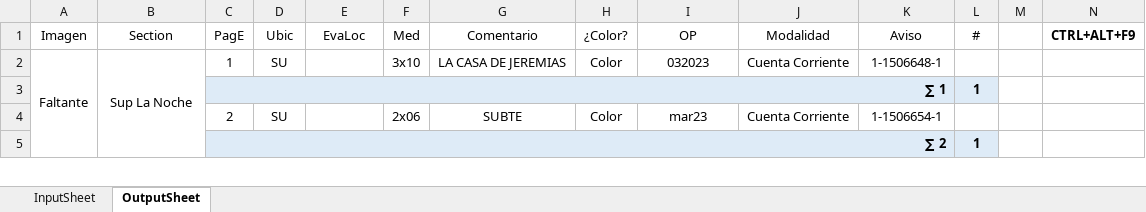
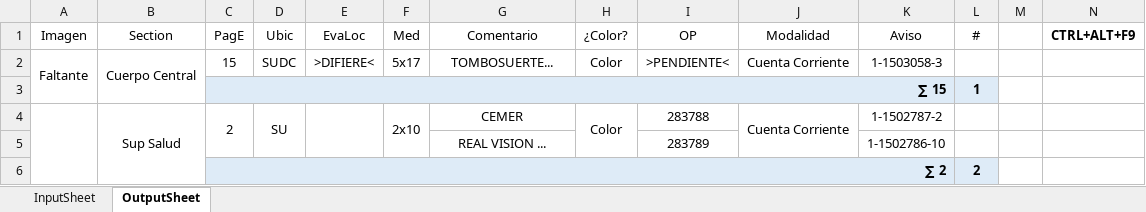
Before and after one commit to zherar7ordoya/AP5, an Excel workbook: Xtras/MSExcel/Analizador(v2023-01-25).xlsm, sheet OutputSheet, drawn as a sheet; only a part is shown; values as stored, in another font and other column widths than the file's, no borders; conditional formats not drawn; removed rows and columns are numbered as before the commit, all else as after; the diff covers the shown part only; the diff names each change by its address in the sheet, - before the commit and + after, or states it on an @@ line.

```diff
--- a/Xtras/MSExcel/Analizador(v2023-01-25).xlsm (sheet OutputSheet)
+++ b/Xtras/MSExcel/Analizador(v2023-01-25).xlsm (sheet OutputSheet)
-A2:A9 merged
+A2:A3 merged
-B2 (Section): Sup La Noche
+B2 (Section): Cuerpo Central
-B2:B7 merged
+B2:B3 merged
-C2 (PagE): 1
+C2 (PagE): 15
-D2 (Ubic): SU
+D2 (Ubic): SUDC
-E2 (EvaLoc): (empty)
+E2 (EvaLoc): >DIFIERE<
-F2 (Med): 3x10
+F2 (Med): 5x17
-G2 (Comentario): LA CASA DE JEREMIAS
+G2 (Comentario): TOMBOSUERTE...
-I2 (OP): 032023
+I2 (OP): >PENDIENTE<
-K2 (Aviso): 1-1506648-1
+K2 (Aviso): 1-1503058-3
-C3 (PagE): ∑ 1
+C3 (PagE): ∑ 15
+A4:A76 merged
-B4 (Section): (empty)
+B4 (Section): Sup Salud
+B4:B10 merged
+C4:C5 merged
+D4:D5 merged
+E4:E5 merged
-F4 (Med): 2x06
+F4 (Med): 2x10
+F4:F5 merged
-G4 (Comentario): SUBTE
+G4 (Comentario): CEMER
+H4:H5 merged
-I4 (OP): mar23
+I4 (OP): 283788
+J4:J5 merged
-K4 (Aviso): 1-1506654-1
+K4 (Aviso): 1-1502787-2
-row 5:  |  | ∑ 2 |  |  |  |  |  |  |  |  | 1
+row 5:  |  |  |  |  |  | REAL VISION ... |  | 283789 |  | 1-1502786-10 | 1
+row 6:  |  | ∑ 2 |  |  |  |  |  |  |  |  | 2
```
Also changed, not shown: 26 added rows, 51 removed rows, 1 moved row, 33 edited cells and merged cells elsewhere in this sheet, hidden cells, 13 other files.
